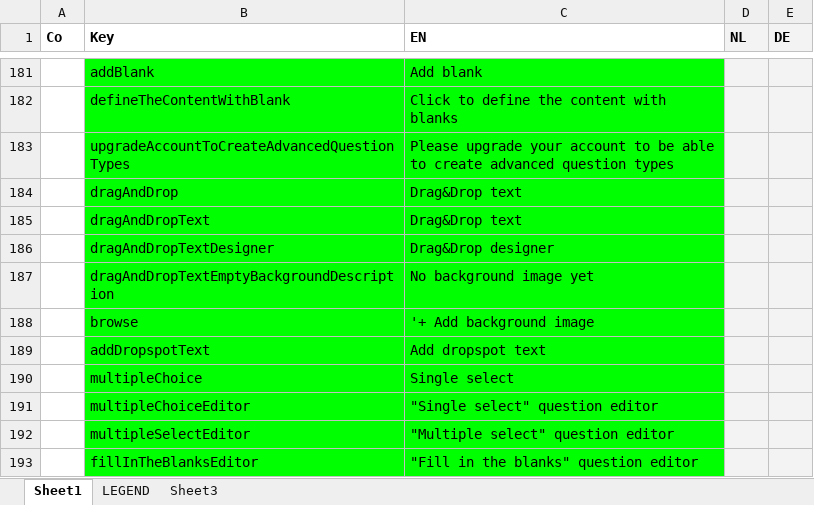
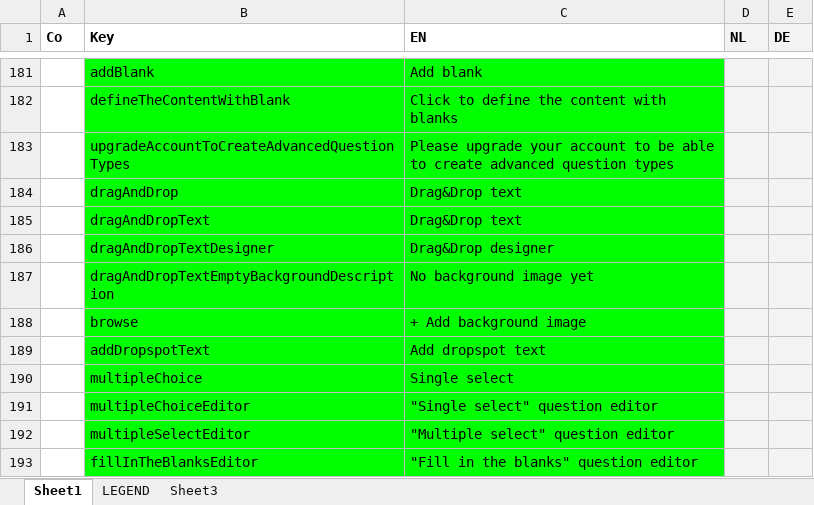
Before and after one commit to jaw4ik/assessment, an Excel workbook: sources/easygenerator.Web/App/localization/resources.xlsx, sheet Sheet1, drawn as a sheet; only a part is shown, gaps mark what is left out; values as stored, in another font and other column widths than the file's, no borders; the diff names each change by its address in the sheet, - before the commit and + after, or states it on an @@ line.

Commit message:
new resources
Former-commit-id: 4be80b3f3e6463dc71291431a664e12fd8acb65f

```diff
--- a/sources/easygenerator.Web/App/localization/resources.xlsx (sheet Sheet1)
+++ b/sources/easygenerator.Web/App/localization/resources.xlsx (sheet Sheet1)
-C188 (EN): '+ Add background image
+C188 (EN): + Add background image
```
Also changed, not shown: 1 other file.
